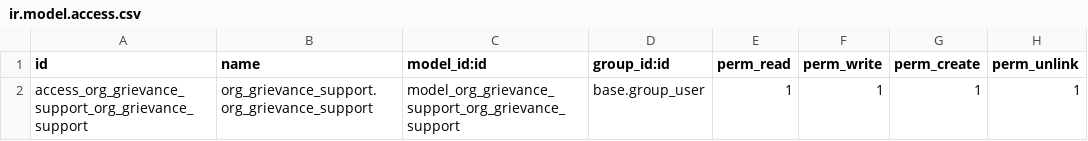
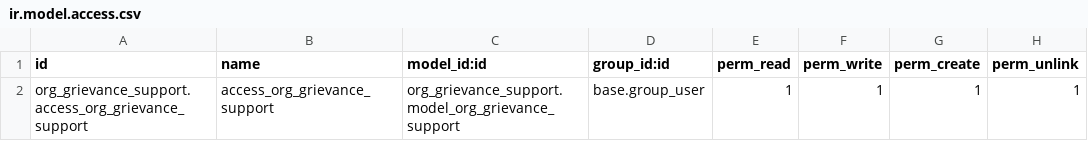
Before and after one commit to nisargparekh-acespritech/Odoo-Hackathon, a CSV file: org_grievance_support/security/ir.model.access.csv, drawn as a sheet.

```diff
--- a/org_grievance_support/security/ir.model.access.csv
+++ b/org_grievance_support/security/ir.model.access.csv
@@ -1,2 +1,2 @@
 id,name,model_id:id,group_id:id,perm_read,perm_write,perm_create,perm_unlink
-access_org_grievance_support_org_grievance_support,org_grievance_support.org_grievance_support,model_org_grievance_support_org_grievance_support,base.group_user,1,1,1,1
+org_grievance_support.access_org_grievance_support,access_org_grievance_support,org_grievance_support.model_org_grievance_support,base.group_user,1,1,1,1
```
Also changed, not shown: 5 other files.
